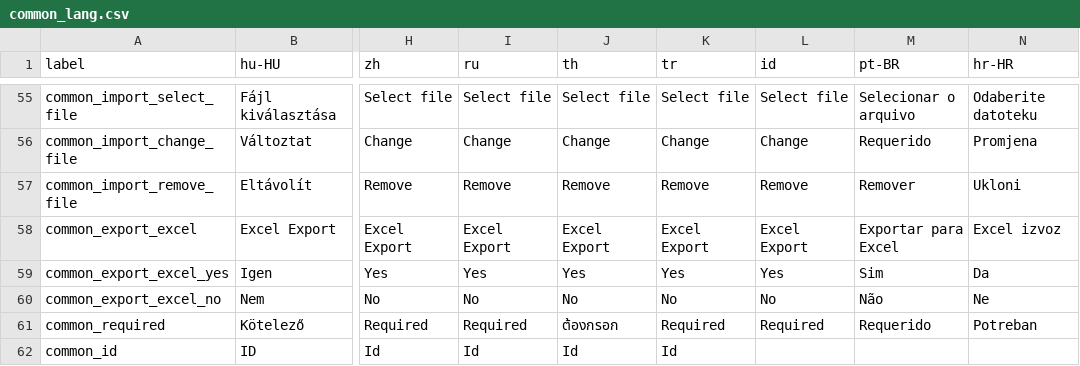
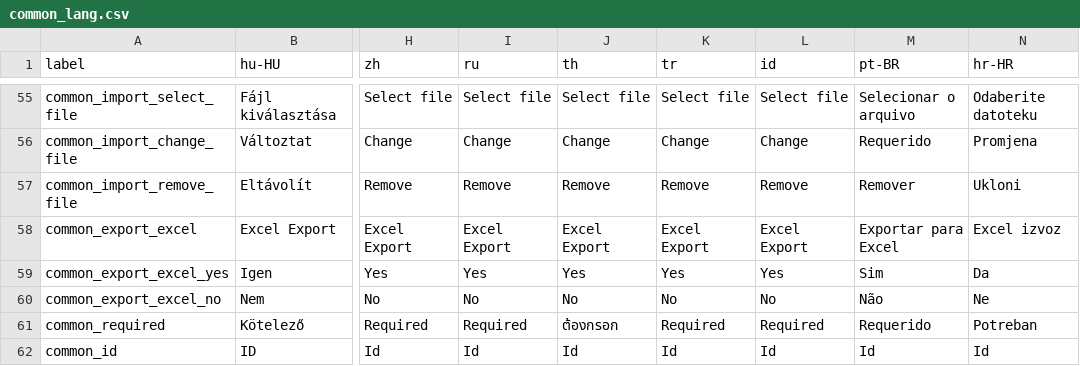
Before and after one commit to opensourcepos/opensourcepos, a CSV file: translations/common_lang.csv, drawn as a sheet; only a part is shown, gaps mark what is left out; the diff names each change by its address in the sheet, - before the commit and + after, or states it on an @@ line.

```diff
--- a/translations/common_lang.csv
+++ b/translations/common_lang.csv
-L62 (id): (empty)
+L62 (id): Id
-M62 (pt-BR): (empty)
+M62 (pt-BR): Id
-N62 (hr-HR): (empty)
+N62 (hr-HR): Id
```
Also changed, not shown: 47 other files.
